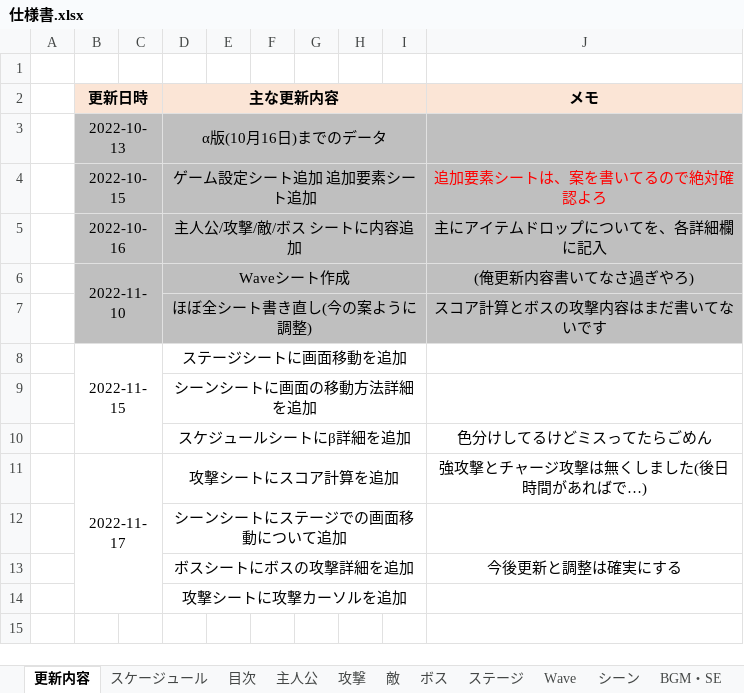
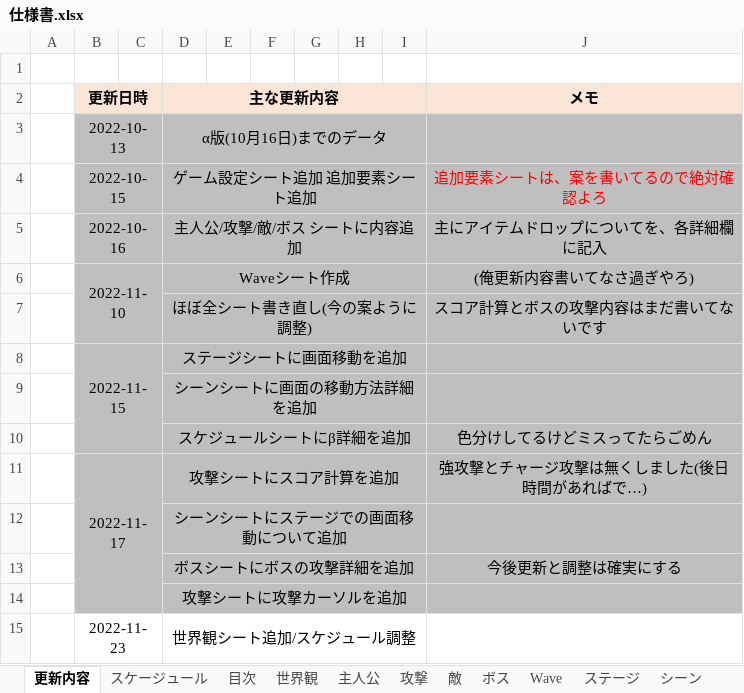
Before and after one commit to satoAFP/HkuokaGameContest2023, an Excel workbook: 2DHukuokaGameContest2023/仕様書.xlsx, sheet 更新内容, drawn as a sheet; values as stored, in another font and other column widths than the file's, no borders; the diff names each change by its address in the sheet, - before the commit and + after, or states it on an @@ line.

```diff
--- a/2DHukuokaGameContest2023/仕様書.xlsx (sheet 更新内容)
+++ b/2DHukuokaGameContest2023/仕様書.xlsx (sheet 更新内容)
+sheet tab: 世界観
@@ sheet tab order changed: 更新内容 | スケージュール | 目次 | 世界観 | 主人公 | 攻撃 | 敵 | ボス | Wave | ステージ | シーン @@
-B8:J14 fill: none
+B8:J14 fill: #BFBFBF
+row 15:  | 2022-11-23 |  | 世界観シート追加/スケジュール調整
```
Also changed, not shown: sheet スケージュール, sheet BGM・SE, other sheet tabs, charts or pictures, 27 other files.
